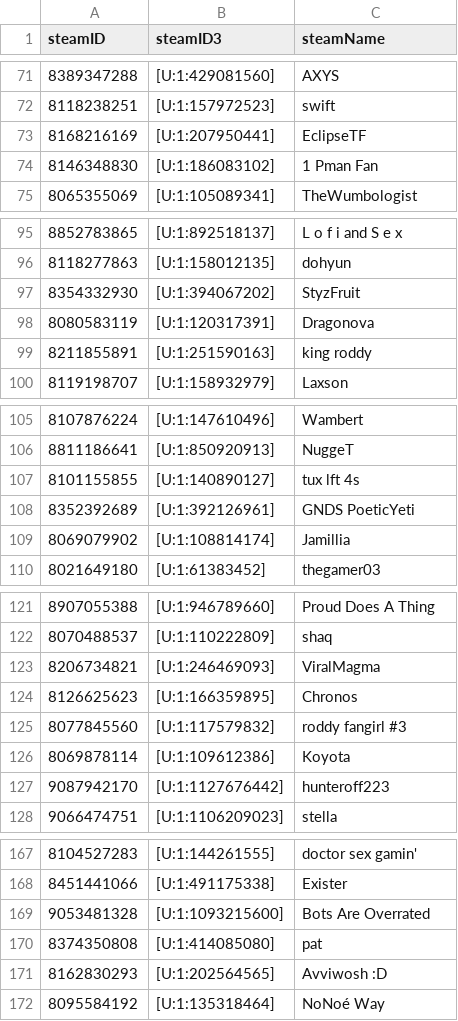
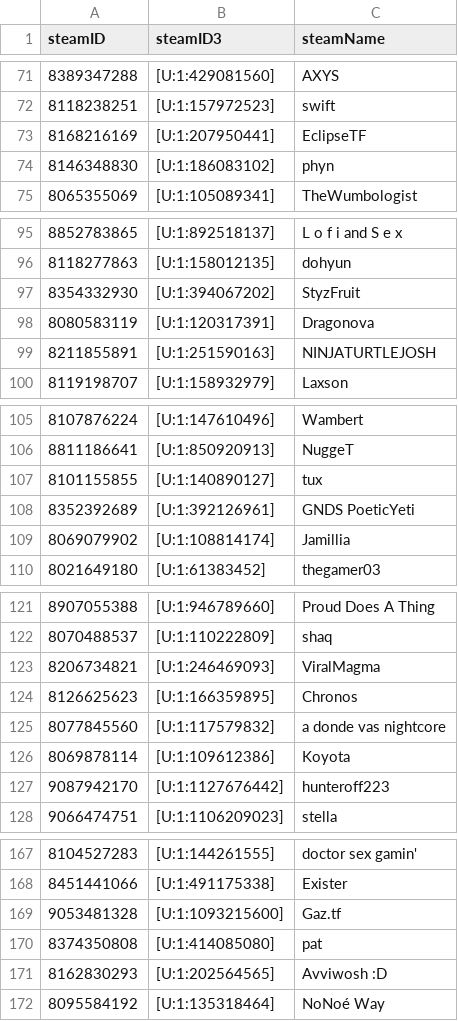
Before and after one commit to shelchang/tf2cc-data, a CSV file: persons.csv, drawn as a sheet; only a part is shown, gaps mark what is left out; the diff covers the shown part only.

```diff
--- a/persons.csv
+++ b/persons.csv
@@ -73,3 +73,3 @@ steamID,steamID3,steamName
 8168216169,[U:1:207950441],EclipseTF
-8146348830,[U:1:186083102],1 Pman Fan
+8146348830,[U:1:186083102],phyn
 8065355069,[U:1:105089341],TheWumbologist
@@ -98,3 +98,3 @@ steamID,steamID3,steamName
 8080583119,[U:1:120317391],Dragonova
-8211855891,[U:1:251590163],king roddy
+8211855891,[U:1:251590163],NINJATURTLEJOSH
 8119198707,[U:1:158932979],Laxson
@@ -106,3 +106,3 @@ steamID,steamID3,steamName
 8811186641,[U:1:850920913],NuggeT
-8101155855,[U:1:140890127],tux lft 4s
+8101155855,[U:1:140890127],tux
 8352392689,[U:1:392126961],GNDS PoeticYeti
@@ -124,3 +124,3 @@ steamID,steamID3,steamName
 8126625623,[U:1:166359895],Chronos
-8077845560,[U:1:117579832],roddy fangirl #3
+8077845560,[U:1:117579832],a donde vas nightcore
 8069878114,[U:1:109612386],Koyota
@@ -168,3 +168,3 @@ steamID,steamID3,steamName
 8451441066,[U:1:491175338],Exister
-9053481328,[U:1:1093215600],Bots Are Overrated
+9053481328,[U:1:1093215600],Gaz.tf
 8374350808,[U:1:414085080],pat
```
Also changed, not shown: 2 edited cells elsewhere in this file, matches.csv, results.csv, 1 other file.
